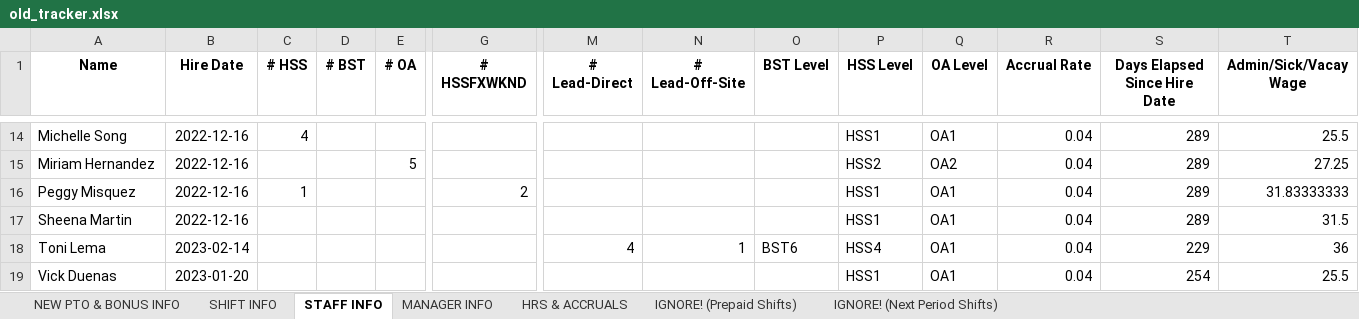
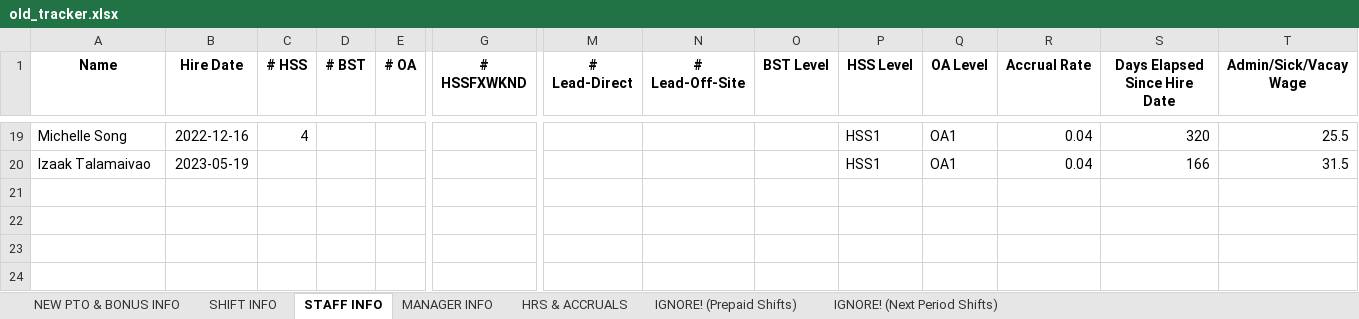
Before and after one commit to lighthousetechio/Nova-Web-App, an Excel workbook: old_tracker/old_tracker.xlsx, sheet STAFF INFO, drawn as a sheet; only a part is shown, gaps mark what is left out; values as stored, in another font and other column widths than the file's, no borders; removed rows and columns are numbered as before the commit, all else as after; rows hold the shown columns only; the diff covers the shown part only; the diff names each change by its address in the sheet, - before the commit and + after, or states it on an @@ line.

```diff
--- a/old_tracker/old_tracker.xlsx (sheet STAFF INFO)
+++ b/old_tracker/old_tracker.xlsx (sheet STAFF INFO)
-S19 (Days Elapsed Since Hire Date): 289
+S19 (Days Elapsed Since Hire Date): 320
-row 15: Miriam Hernandez | 2022-12-16 |  |  | 5 |  |  |  |  | HSS2 | OA2 | 0.04 | 289 | 27.25
-row 16: Peggy Misquez | 2022-12-16 | 1 |  |  | 2 |  |  |  | HSS1 | OA1 | 0.04 | 289 | 31.83333333
-A20 (Name): Sheena Martin
+A20 (Name): Izaak Talamaivao
-B20 (Hire Date): 2022-12-16
+B20 (Hire Date): 2023-05-19
-S20 (Days Elapsed Since Hire Date): 289
+S20 (Days Elapsed Since Hire Date): 166
-row 18: Toni Lema | 2023-02-14 |  |  |  |  | 4 | 1 | BST6 | HSS4 | OA1 | 0.04 | 229 | 36
-row 19: Vick Duenas | 2023-01-20 |  |  |  |  |  |  |  | HSS1 | OA1 | 0.04 | 254 | 25.5
```
Also changed, not shown: 10 added rows, 5 removed rows and 18 edited cells elsewhere in this sheet, sheet IGNORE! (Prepaid Shifts), sheet HRS & ACCRUALS, sheet IGNORE! (Next Period Shifts), sheet SHIFT INFO, sheet MANAGER INFO, sheet NEW PTO & BONUS INFO, shift_record/shift_record.xlsx, 12 other files.
